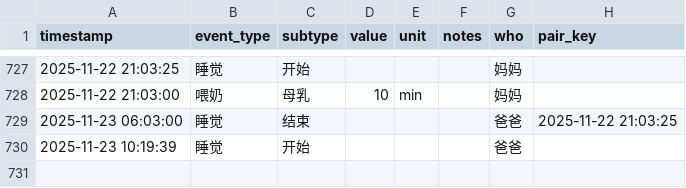
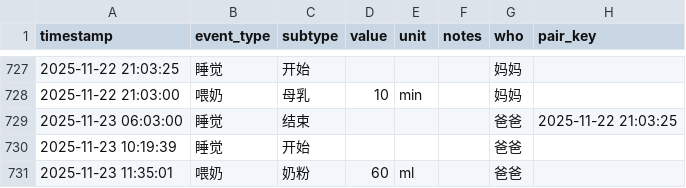
Before and after one commit to LeeAwesome/baby_daily, a CSV file: baby_log.csv, drawn as a sheet; only a part is shown, gaps mark what is left out.

Commit message:
update via Shortcuts

```diff
--- a/baby_log.csv
+++ b/baby_log.csv
@@ -730 +730,2 @@ timestamp,event_type,subtype,value,unit,notes,who, pair_key
 2025-11-23 10:19:39,睡觉,开始,,,, 爸爸,
+2025-11-23 11:35:01,喂奶,奶粉,60,ml,, 爸爸,
```
